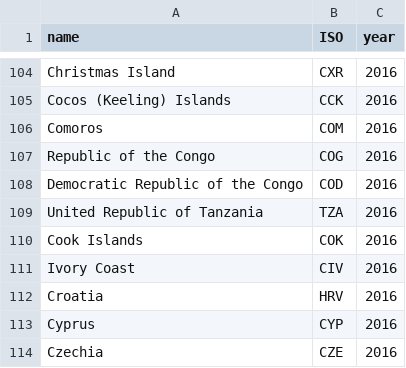
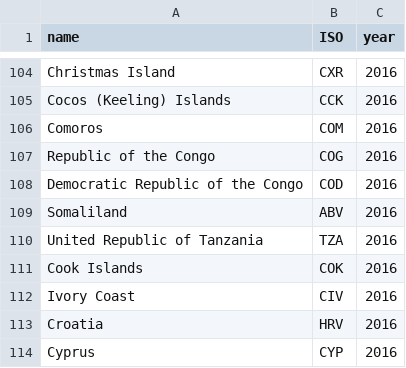
Before and after one commit to junyuelin/netflix_visualization, a CSV file: netflix static/expansion/expansion_countries.csv, drawn as a sheet; only a part is shown, gaps mark what is left out; the shorter side is filled out with more unchanged rows.

Commit message:
Update expansion_countries.csv

```diff
--- a/netflix static/expansion/expansion_countries.csv
+++ b/netflix static/expansion/expansion_countries.csv
@@ -108,2 +108,3 @@ Republic of the Congo,COG,2016
 Democratic Republic of the Congo,COD,2016
+Somaliland,ABV,2016
 United Republic of Tanzania,TZA,2016
```
